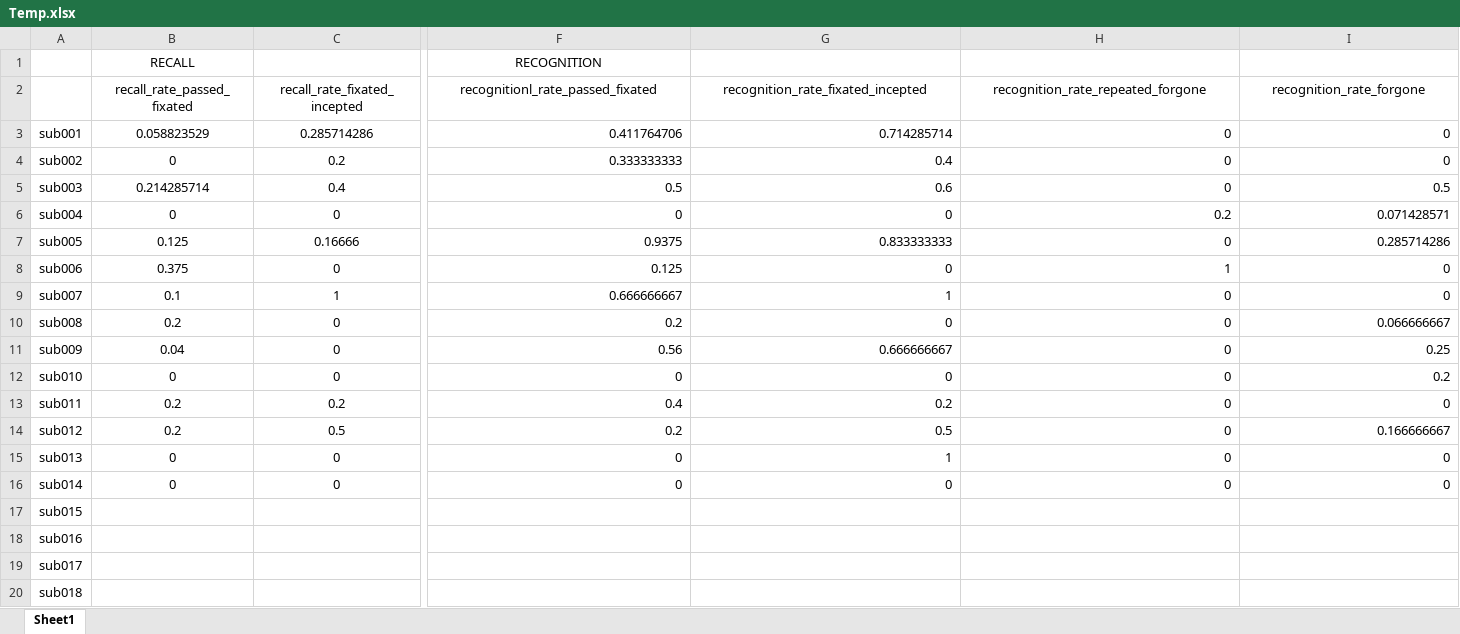
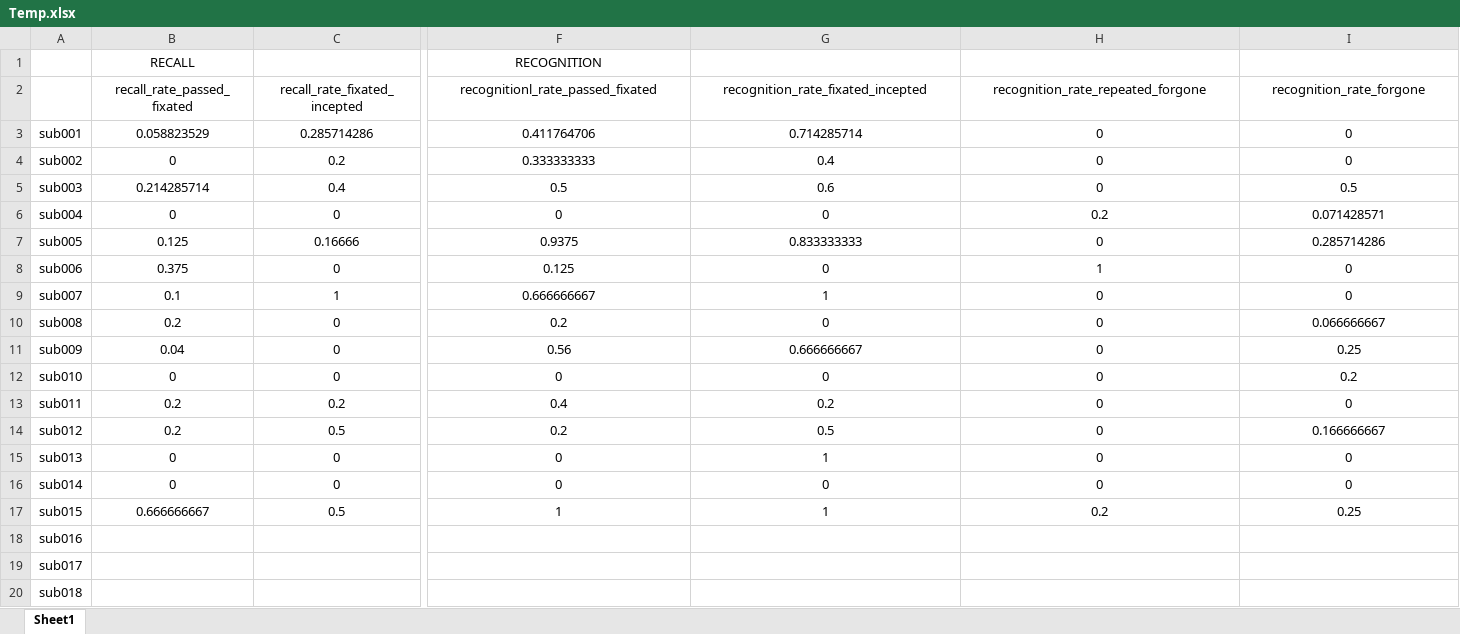
Before and after one commit to nomcomm/vr_billboard_p, an Excel workbook: data/04_statistics/Temp.xlsx, sheet Sheet1, drawn as a sheet; only a part is shown, gaps mark what is left out; values as stored, in another font and other column widths than the file's, no borders; charts and pictures not drawn; the diff covers the shown part only; the diff names each change by its address in the sheet, - before the commit and + after, or states it on an @@ line.

Commit message:
data

```diff
--- a/data/04_statistics/Temp.xlsx (sheet Sheet1)
+++ b/data/04_statistics/Temp.xlsx (sheet Sheet1)
-F3:I16 alignment: right
+F3:I16 alignment: center
-B17 (recall_rate_passed_fixated): (empty)
+B17 (recall_rate_passed_fixated): 0.666666667
-C17 (recall_rate_fixated_incepted): (empty)
+C17 (recall_rate_fixated_incepted): 0.5
-F17 (recognitionl_rate_passed_fixated): (empty)
+F17 (recognitionl_rate_passed_fixated): 1
-G17: (empty)
+G17: 1
-H17: (empty)
+H17: 0.2
-I17 (recognition_rate_forgone): (empty)
+I17 (recognition_rate_forgone): 0.25
```
Also changed, not shown: 2 edited cells elsewhere in this sheet, 14 other files.
